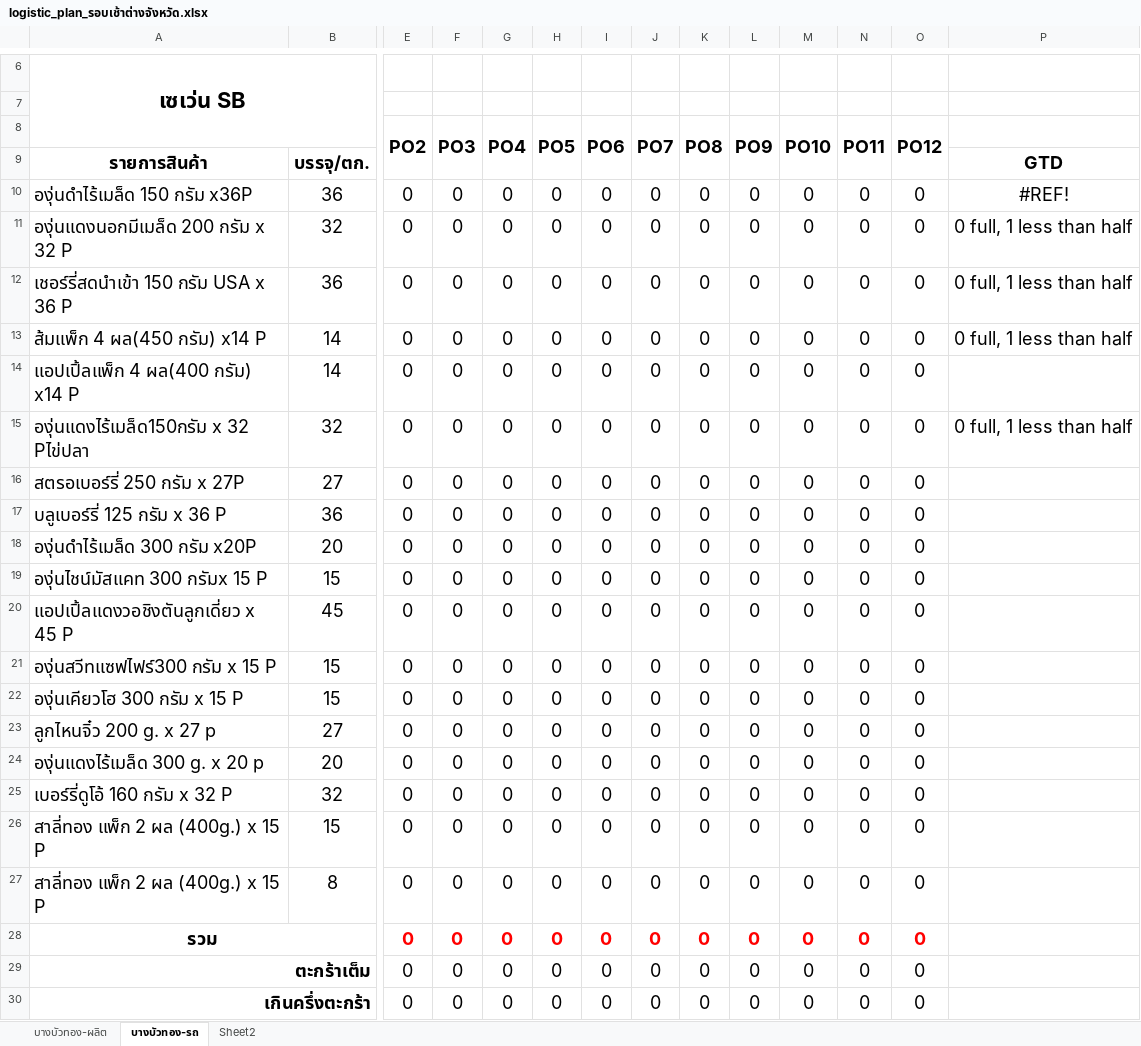
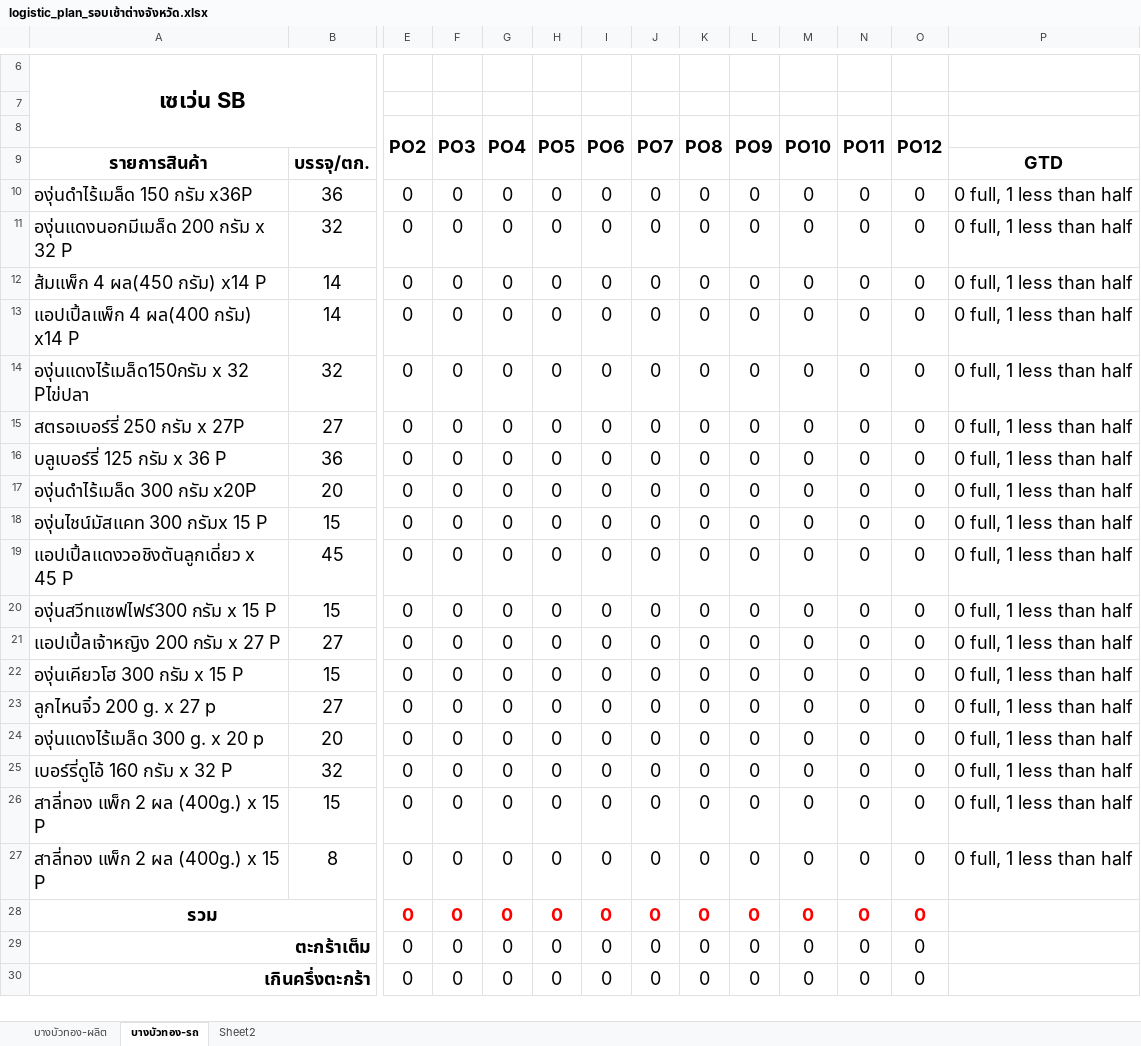
Before and after one commit to gtd-pakjira/PO-to-PrdLogis-Plan, an Excel workbook: customers/cpall/excel_templates/logistic_plan_รอบเช้าต่างจังหวัด.xlsx, sheet บางบัวทอง-รถ, drawn as a sheet; only a part is shown, gaps mark what is left out; values as stored, in another font and other column widths than the file's, no borders; removed rows and columns are numbered as before the commit, all else as after; rows hold the shown columns only; the diff names each change by its address in the sheet, - before the commit and + after, or states it on an @@ line.

```diff
--- a/customers/cpall/excel_templates/logistic_plan_รอบเช้าต่างจังหวัด.xlsx (sheet บางบัวทอง-รถ)
+++ b/customers/cpall/excel_templates/logistic_plan_รอบเช้าต่างจังหวัด.xlsx (sheet บางบัวทอง-รถ)
-P10: #REF!
+P10: 0 full, 1 less than half
-row 12: เชอร์รี่สดนำเข้า 150 กรัม USA x 36 P | 36 | 0 | 0 | 0 | 0 | 0 | 0 | 0 | 0 | 0 | 0 | 0 | 0 full, 1 less than half
-P13: (empty)
+P13: 0 full, 1 less than half
-P15:P20: (empty)
+P15:P20: 0 full, 1 less than half
+row 21: แอปเปิ้ลเจ้าหญิง 200 กรัม x 27 P | 27 | 0 | 0 | 0 | 0 | 0 | 0 | 0 | 0 | 0 | 0 | 0 | 0 full, 1 less than half
-P22:P27: (empty)
+P22:P27: 0 full, 1 less than half
```
Also changed, not shown: sheet บางบัวทอง-ผลิต, formulas that keep their value, 6 other files.
